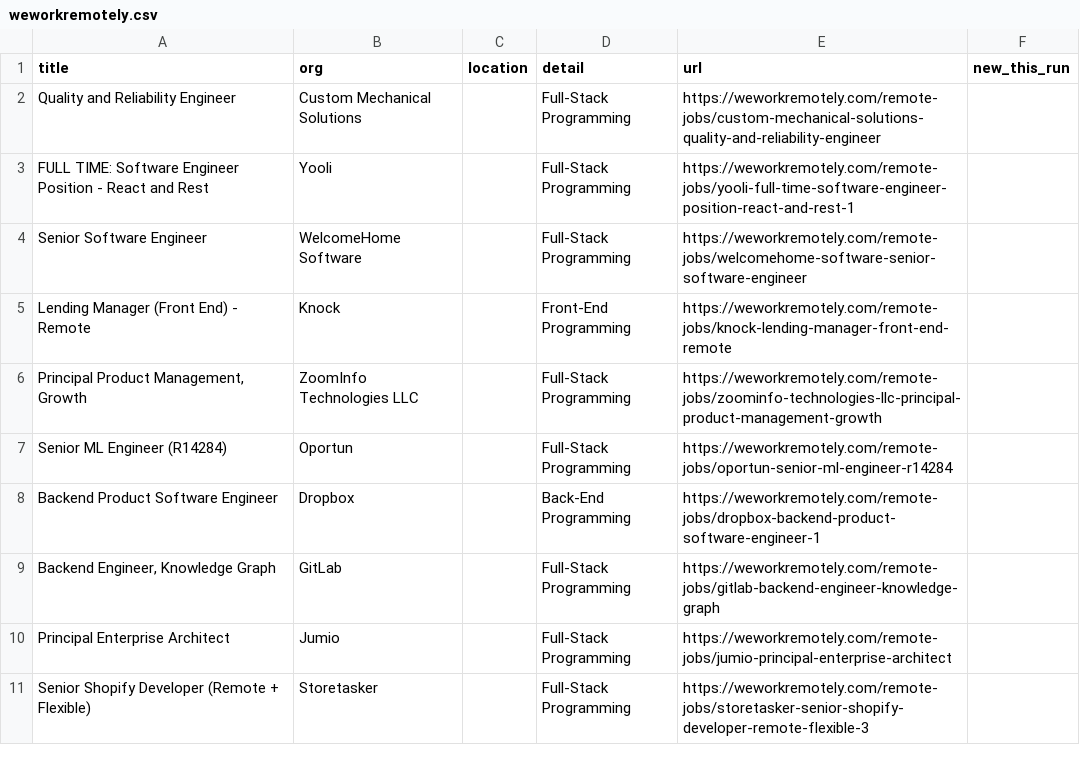
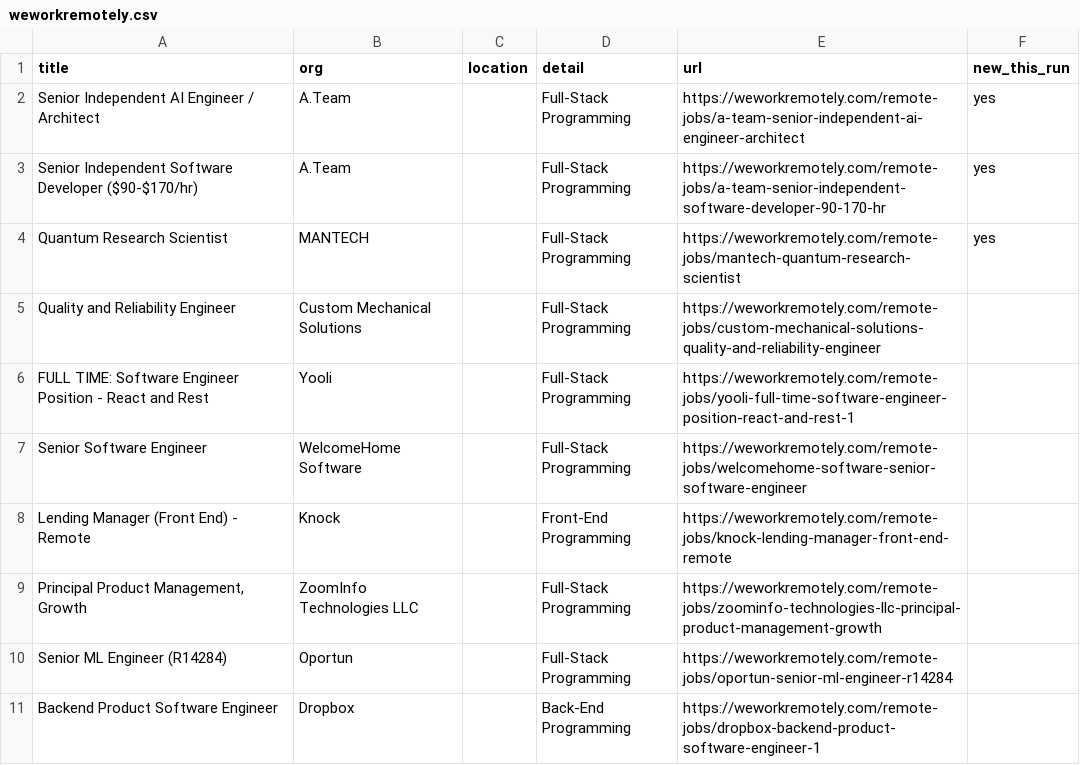
Before and after one commit to Neel2667/pipekeeper, a CSV file: data/exports/weworkremotely.csv, drawn as a sheet; removed rows and columns are numbered as before the commit, all else as after; the diff names each change by its address in the sheet, - before the commit and + after, or states it on an @@ line.

```diff
--- a/data/exports/weworkremotely.csv
+++ b/data/exports/weworkremotely.csv
+row 2: Senior Independent AI Engineer / Architect | A.Team |  | Full-Stack Programming | https://weworkremotely.com/remote-jobs/a-team-senior-independent-ai-engineer-architect | yes
+row 3: Senior Independent Software Developer ($90-$170/hr) | A.Team |  | Full-Stack Programming | https://weworkremotely.com/remote-jobs/a-team-senior-independent-software-developer-90-170-hr | yes
+row 4: Quantum Research Scientist | MANTECH |  | Full-Stack Programming | https://weworkremotely.com/remote-jobs/mantech-quantum-research-scientist | yes
-row 9: Backend Engineer, Knowledge Graph | GitLab |  | Full-Stack Programming | https://weworkremotely.com/remote-jobs/gitlab-backend-engineer-knowledge-graph
-row 10: Principal Enterprise Architect | Jumio |  | Full-Stack Programming | https://weworkremotely.com/remote-jobs/jumio-principal-enterprise-architect
-row 11: Senior Shopify Developer (Remote + Flexible) | Storetasker |  | Full-Stack Programming | https://weworkremotely.com/remote-jobs/storetasker-senior-shopify-developer-remote-flexible-3
```
Also changed, not shown: data/exports/himalayas.csv, data/exports/hosthealthcare.csv, 19 other files.
